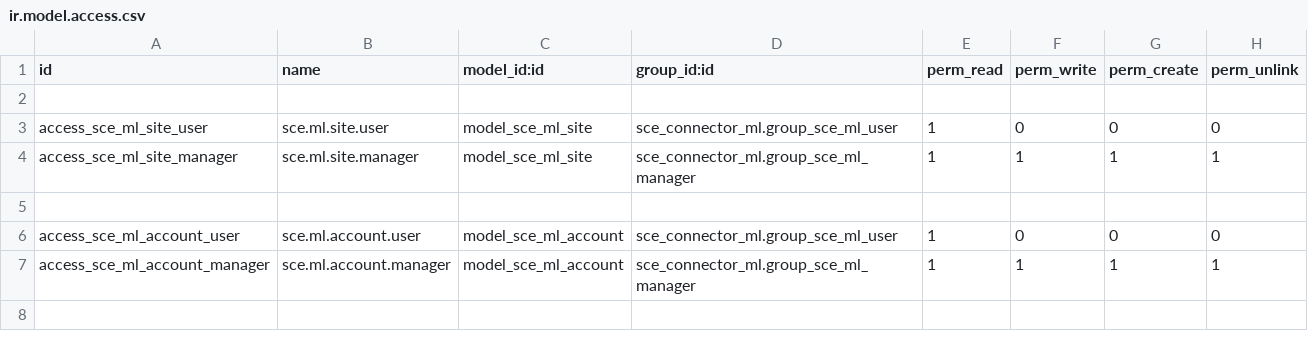
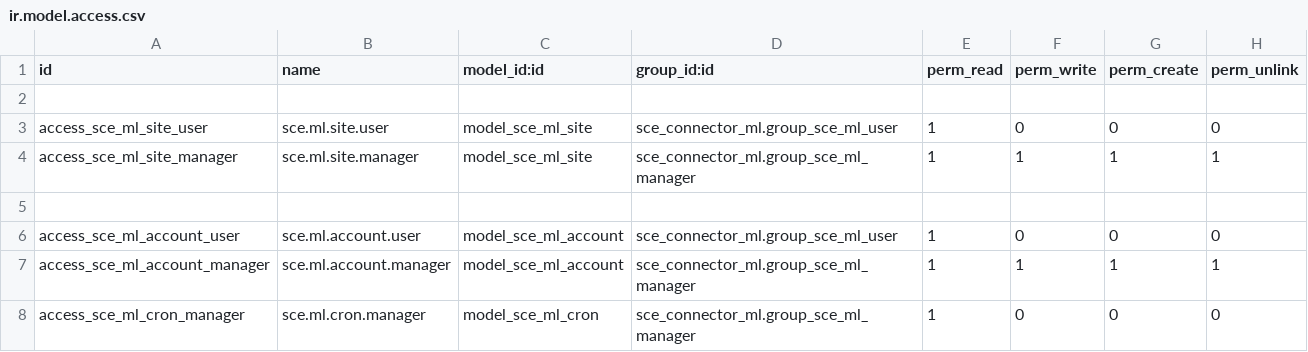
Before and after one commit to AlejandroCasalotti/Softwork, a CSV file: sce/sce_connector_ml/security/ir.model.access.csv, drawn as a sheet.

```diff
--- a/sce/sce_connector_ml/security/ir.model.access.csv
+++ b/sce/sce_connector_ml/security/ir.model.access.csv
@@ -7 +7,2 @@ access_sce_ml_account_user,sce.ml.account.user,model_sce_ml_account,sce_connecto
 access_sce_ml_account_manager,sce.ml.account.manager,model_sce_ml_account,sce_connector_ml.group_sce_ml_manager,1,1,1,1
+access_sce_ml_cron_manager,sce.ml.cron.manager,model_sce_ml_cron,sce_connector_ml.group_sce_ml_manager,1,0,0,0
```
Also changed, not shown: 1 other file.
